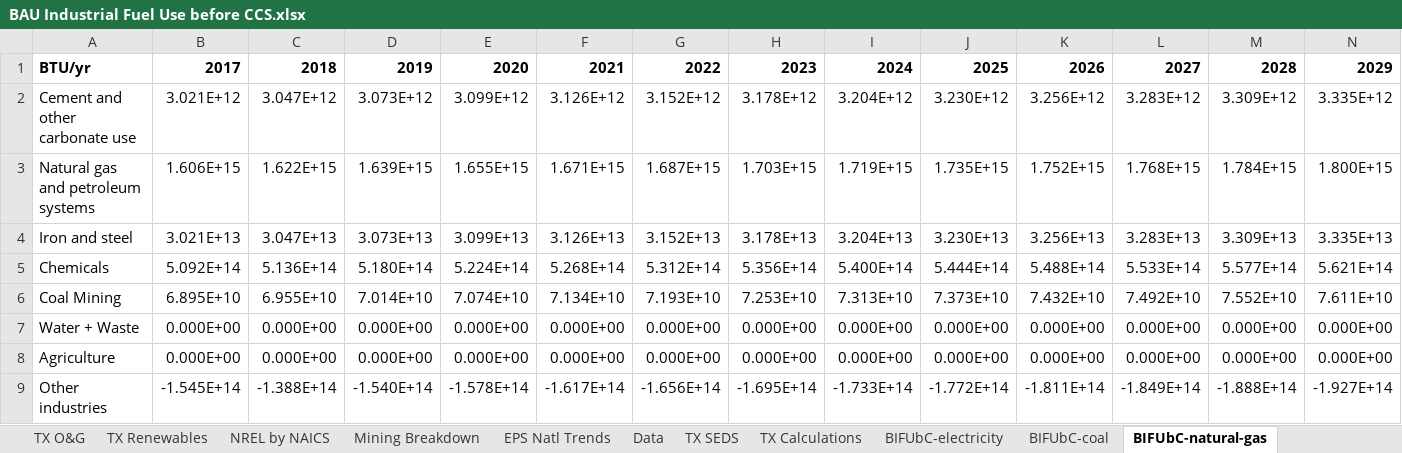
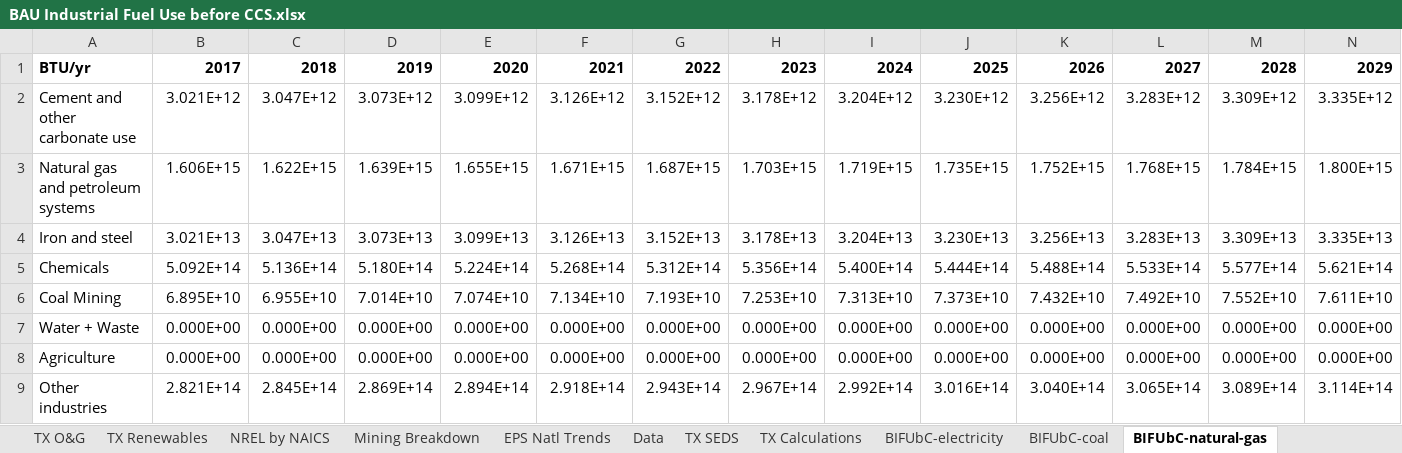
Before and after one commit to EnergyInnovation/eps-texas, an Excel workbook: InputData/indst/BIFUbC/BAU Industrial Fuel Use before CCS.xlsx, sheet BIFUbC-natural-gas, drawn as a sheet; only a part is shown; values as stored, in another font and other column widths than the file's, no borders; removed rows and columns are numbered as before the commit, all else as after; rows hold the shown columns only; the diff names each change by its address in the sheet, - before the commit and + after, or states it on an @@ line.

Commit message:
Isabella's second fix to BIFUbC

```diff
--- a/InputData/indst/BIFUbC/BAU Industrial Fuel Use before CCS.xlsx (sheet BIFUbC-natural-gas)
+++ b/InputData/indst/BIFUbC/BAU Industrial Fuel Use before CCS.xlsx (sheet BIFUbC-natural-gas)
-row 9: Other industries | -1.545E+14 | -1.388E+14 | -1.540E+14 | -1.578E+14 | -1.617E+14 | -1.656E+14 | -1.695E+14 | -1.733E+14 | -1.772E+14 | -1.811E+14 | -1.849E+14 | -1.888E+14 | -1.927E+14
+row 9: Other industries | 2.821E+14 | 2.845E+14 | 2.869E+14 | 2.894E+14 | 2.918E+14 | 2.943E+14 | 2.967E+14 | 2.992E+14 | 3.016E+14 | 3.040E+14 | 3.065E+14 | 3.089E+14 | 3.114E+14
```
Also changed, not shown: sheet Data, sheet TX Calculations, 1 other file.
